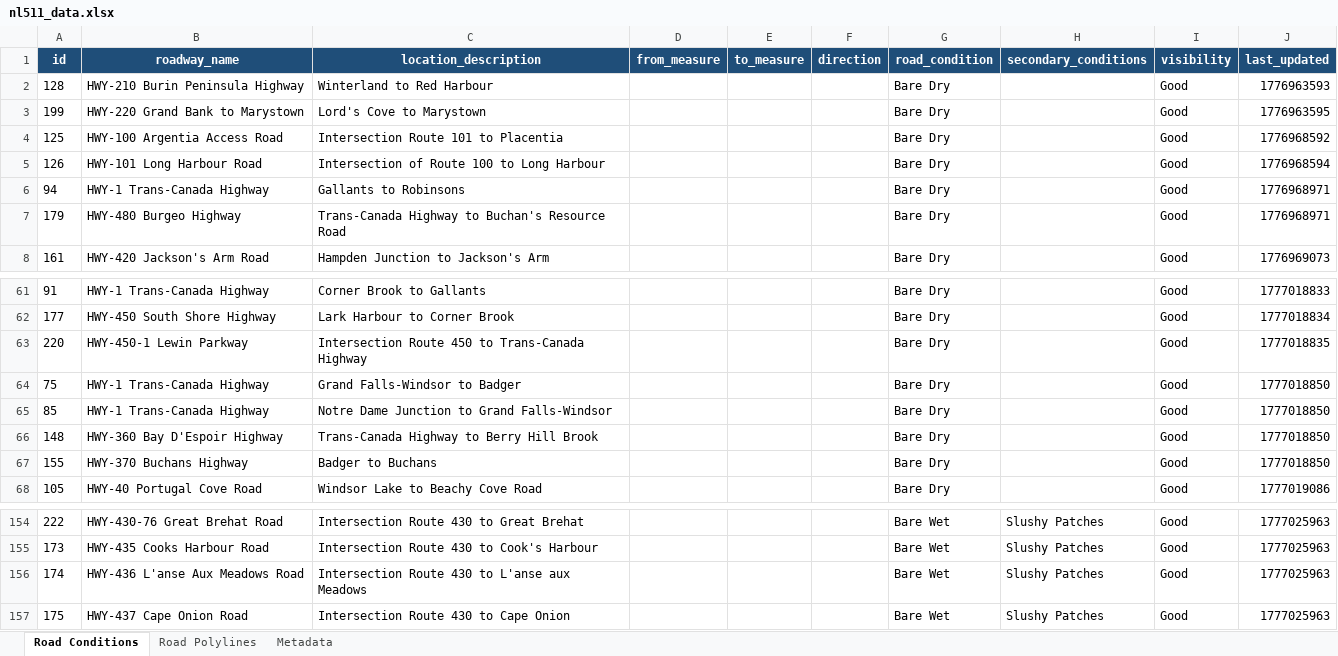
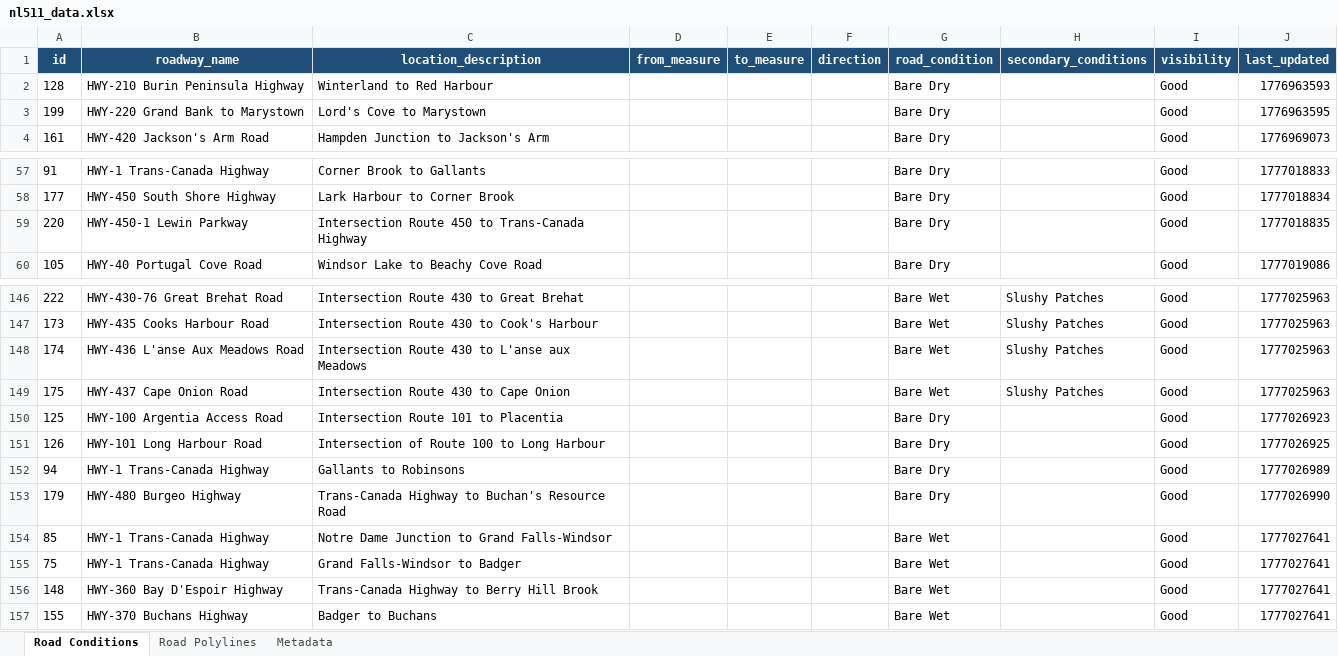
Before and after one commit to eddie810/NL511, an Excel workbook: nl511_data.xlsx, sheet Road Conditions, drawn as a sheet; only a part is shown, gaps mark what is left out; values as stored, in another font and other column widths than the file's, no borders; removed rows and columns are numbered as before the commit, all else as after; the diff names each change by its address in the sheet, - before the commit and + after, or states it on an @@ line.

```diff
--- a/nl511_data.xlsx (sheet Road Conditions)
+++ b/nl511_data.xlsx (sheet Road Conditions)
-row 4: 125 | HWY-100 Argentia Access Road | Intersection Route 101 to Placentia |  |  |  | Bare Dry |  | Good | 1776968592
-row 5: 126 | HWY-101 Long Harbour Road | Intersection of Route 100 to Long Harbour |  |  |  | Bare Dry |  | Good | 1776968594
-row 6: 94 | HWY-1 Trans-Canada Highway | Gallants to Robinsons |  |  |  | Bare Dry |  | Good | 1776968971
-row 7: 179 | HWY-480 Burgeo Highway | Trans-Canada Highway to Buchan's Resource Road |  |  |  | Bare Dry |  | Good | 1776968971
-row 64: 75 | HWY-1 Trans-Canada Highway | Grand Falls-Windsor to Badger |  |  |  | Bare Dry |  | Good | 1777018850
-row 65: 85 | HWY-1 Trans-Canada Highway | Notre Dame Junction to Grand Falls-Windsor |  |  |  | Bare Dry |  | Good | 1777018850
-row 66: 148 | HWY-360 Bay D'Espoir Highway | Trans-Canada Highway to Berry Hill Brook |  |  |  | Bare Dry |  | Good | 1777018850
-row 67: 155 | HWY-370 Buchans Highway | Badger to Buchans |  |  |  | Bare Dry |  | Good | 1777018850
+row 150: 125 | HWY-100 Argentia Access Road | Intersection Route 101 to Placentia |  |  |  | Bare Dry |  | Good | 1777026923
+row 151: 126 | HWY-101 Long Harbour Road | Intersection of Route 100 to Long Harbour |  |  |  | Bare Dry |  | Good | 1777026925
+row 152: 94 | HWY-1 Trans-Canada Highway | Gallants to Robinsons |  |  |  | Bare Dry |  | Good | 1777026989
+row 153: 179 | HWY-480 Burgeo Highway | Trans-Canada Highway to Buchan's Resource Road |  |  |  | Bare Dry |  | Good | 1777026990
+row 154: 85 | HWY-1 Trans-Canada Highway | Notre Dame Junction to Grand Falls-Windsor |  |  |  | Bare Wet |  | Good | 1777027641
+row 155: 75 | HWY-1 Trans-Canada Highway | Grand Falls-Windsor to Badger |  |  |  | Bare Wet |  | Good | 1777027641
+row 156: 148 | HWY-360 Bay D'Espoir Highway | Trans-Canada Highway to Berry Hill Brook |  |  |  | Bare Wet |  | Good | 1777027641
+row 157: 155 | HWY-370 Buchans Highway | Badger to Buchans |  |  |  | Bare Wet |  | Good | 1777027641
```
Also changed, not shown: sheet Road Polylines, sheet Metadata, 1 other file.
